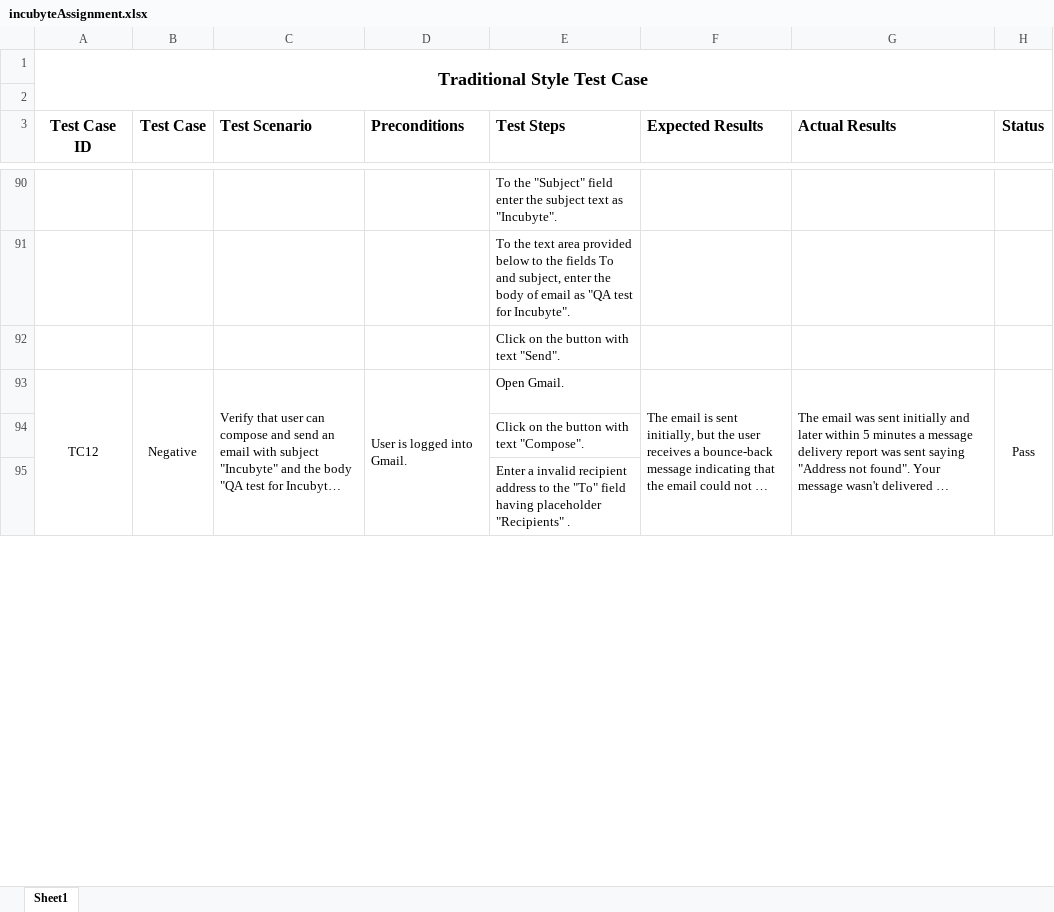
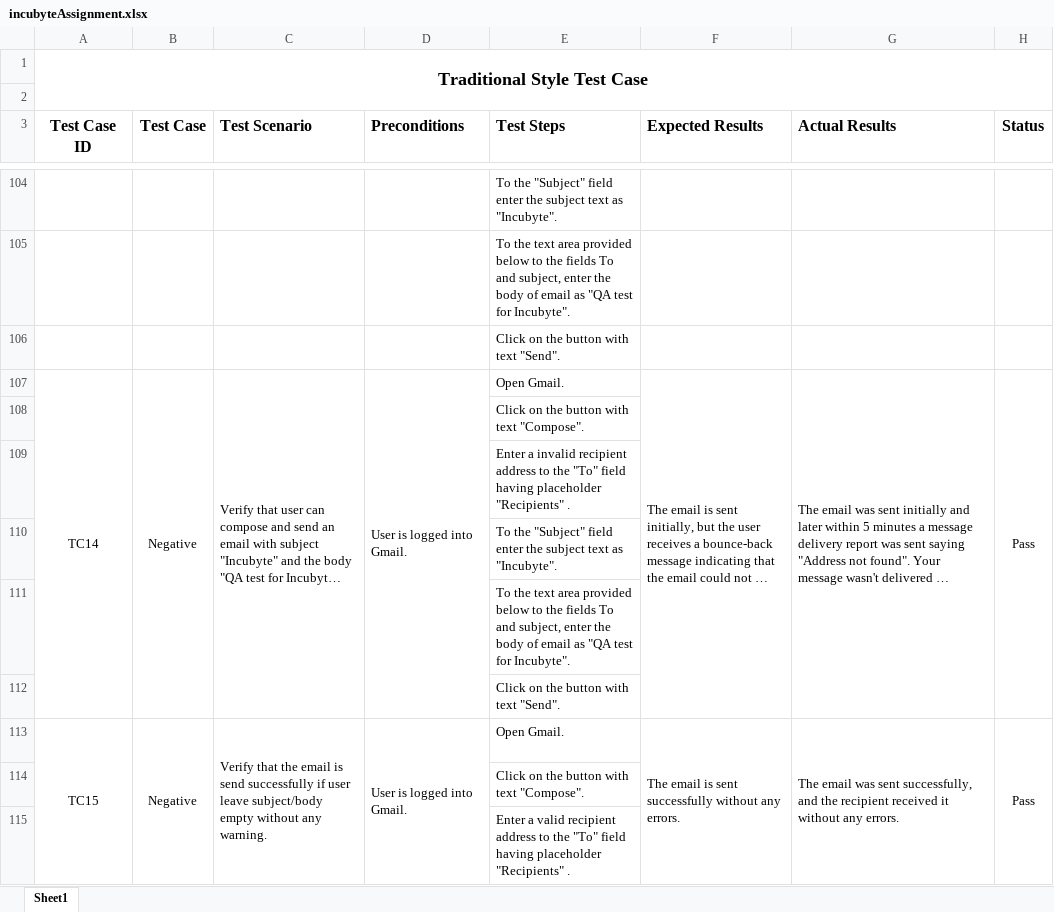
Before and after one commit to PoojaUnnikrishnan/incubyte, an Excel workbook: incubyteAssignment.xlsx, sheet Sheet1, drawn as a sheet; only a part is shown, gaps mark what is left out; long unchanged cells end in …; values as stored, in another font and other column widths than the file's, no borders; charts and pictures not drawn; removed rows and columns are numbered as before the commit, all else as after; the diff covers the shown part only; the diff names each change by its address in the sheet, - before the commit and + after, or states it on an @@ line.

Commit message:
changed excel file

```diff
--- a/incubyteAssignment.xlsx (sheet Sheet1)
+++ b/incubyteAssignment.xlsx (sheet Sheet1)
-A107 (Test Case ID): TC12
+A107 (Test Case ID): TC14
-A93:A98 merged
+A107:A112 merged
-B93:B98 merged
+B107:B112 merged
-C93:C98 merged
+C107:C112 merged
-D93:D98 merged
+D107:D112 merged
-F93:F98 merged
+F107:F112 merged
-G93:G98 merged
+G107:G112 merged
-H93:H98 merged
+H107:H112 merged
+row 110:  |  |  |  | To the "Subject" field enter the subject text as "Incubyte".
+row 111:  |  |  |  | To the text area provided below to the fields To and subject, enter the body of email as "QA test for Incubyte".
+row 112:  |  |  |  | Click on the button with text "Send".
+row 113: TC15 | Negative | Verify that the email is send successfully if user leave subject/body empty without any warning. | User is logged into Gmail. | Open Gmail. | The email is sent successfully without any errors. | The email was sent successfully, and the recipient received it without any errors. | Pass
+row 114:  |  |  |  | Click on the button with text "Compose".
+row 115:  |  |  |  | Enter a valid recipient address to the "To" field having placeholder "Recipients" .
```
Also changed, not shown: 56 added rows, 19 edited cells and merged cells elsewhere in this sheet.
